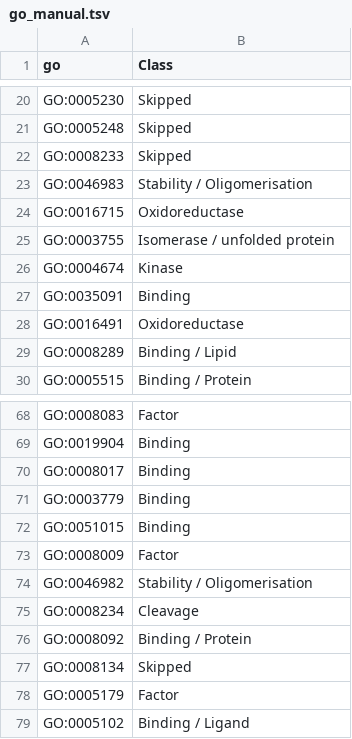
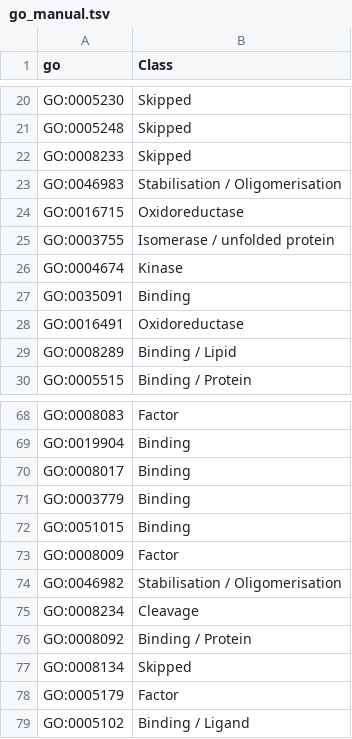
Before and after one commit to hirenj/glycodomain, a TSV file: go_manual.tsv, drawn as a sheet; only a part is shown, gaps mark what is left out.

Commit message:
More domain cleanup

```diff
--- a/go_manual.tsv
+++ b/go_manual.tsv
@@ -22,3 +22,3 @@ GO:0005248	Skipped
 GO:0008233	Skipped
-GO:0046983	Stability / Oligomerisation
+GO:0046983	Stabilisation / Oligomerisation
 GO:0016715	Oxidoreductase
@@ -73,3 +73,3 @@ GO:0051015	Binding
 GO:0008009	Factor
-GO:0046982	Stability / Oligomerisation
+GO:0046982	Stabilisation / Oligomerisation
 GO:0008234	Cleavage
```
